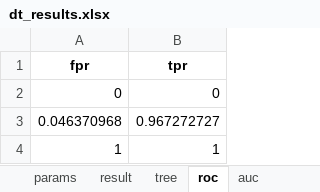
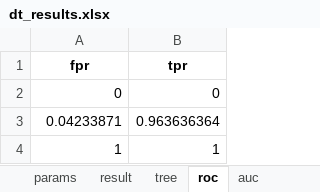
Before and after one commit to tjwhalenUVA/CS-584-Final, an Excel workbook: results/dt_results.xlsx, sheet roc, drawn as a sheet; values as stored, in another font and other column widths than the file's, no borders; removed rows and columns are numbered as before the commit, all else as after; the diff names each change by its address in the sheet, - before the commit and + after, or states it on an @@ line.

```diff
--- a/results/dt_results.xlsx (sheet roc)
+++ b/results/dt_results.xlsx (sheet roc)
-row 3: 0.046370968 | 0.967272727
+row 3: 0.04233871 | 0.963636364
```
Also changed, not shown: sheet tree, sheet result, sheet params, sheet auc, other sheet tabs, results/knn_pca_results.xlsx, results/lr_pca_results.xlsx, 5 other files.
